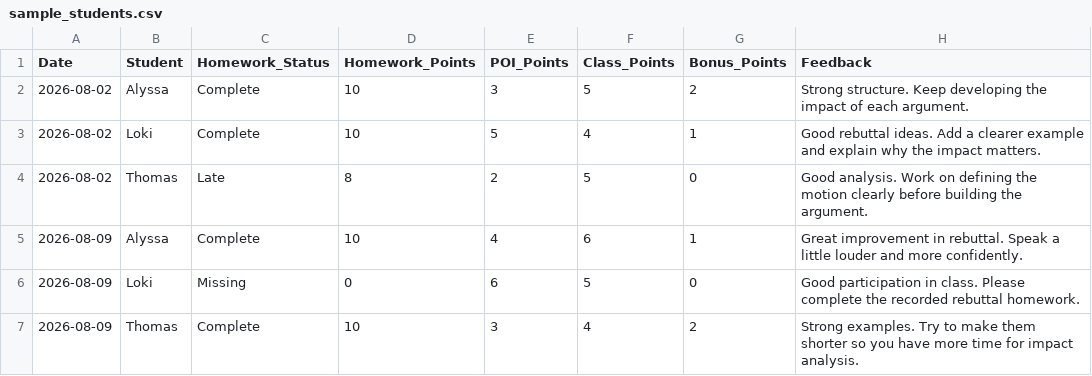
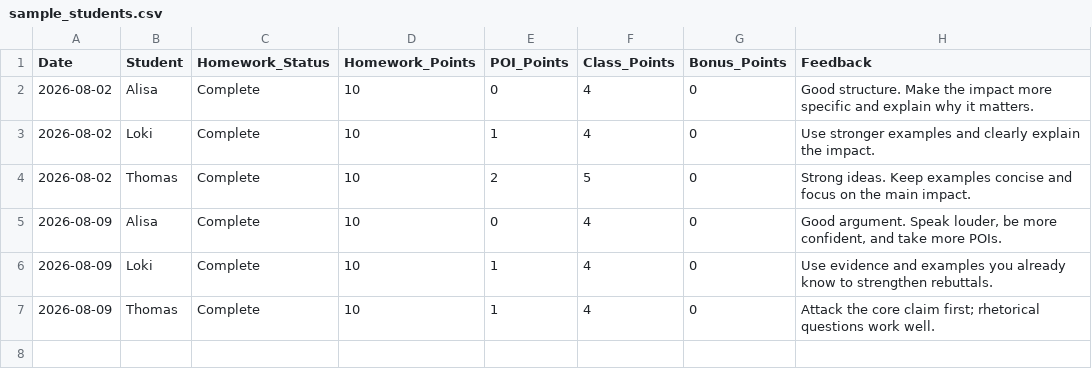
Before and after one commit to fernzhang/debate-class-dashboard, a CSV file: sample_students.csv, drawn as a sheet.

Commit message:
Add files via upload

```diff
--- a/sample_students.csv
+++ b/sample_students.csv
@@ -1,7 +1,7 @@
 Date,Student,Homework_Status,Homework_Points,POI_Points,Class_Points,Bonus_Points,Feedback
-2026-08-02,Alyssa,Complete,10,3,5,2,Strong structure. Keep developing the impact of each argument.
-2026-08-02,Loki,Complete,10,5,4,1,Good rebuttal ideas. Add a clearer example and explain why the impact matters.
-2026-08-02,Thomas,Late,8,2,5,0,Good analysis. Work on defining the motion clearly before building the argument.
-2026-08-09,Alyssa,Complete,10,4,6,1,Great improvement in rebuttal. Speak a little louder and more confidently.
-2026-08-09,Loki,Missing,0,6,5,0,Good participation in class. Please complete the recorded rebuttal homework.
-2026-08-09,Thomas,Complete,10,3,4,2,Strong examples. Try to make them shorter so you have more time for impact analysis.
+2026-08-02,Alisa,Complete,10,0,4,0,Good structure. Make the impact more specific and explain why it matters.
+2026-08-02,Loki,Complete,10,1,4,0,Use stronger examples and clearly explain the impact.
+2026-08-02,Thomas,Complete,10,2,5,0,Strong ideas. Keep examples concise and focus on the main impact.
+2026-08-09,Alisa,Complete,10,0,4,0,"Good argument. Speak louder, be more confident, and take more POIs."
+2026-08-09,Loki,Complete,10,1,4,0,Use evidence and examples you already know to strengthen rebuttals.
+2026-08-09,Thomas,Complete,10,1,4,0,Attack the core claim first; rhetorical questions work well.
```
